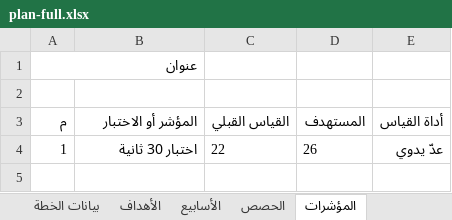
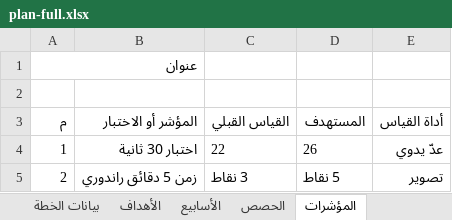
Before and after one commit to kareemm31km-create/fmac, an Excel workbook: public/_fixtures/plan-full.xlsx, sheet المؤشرات, drawn as a sheet; values as stored, in another font and other column widths than the file's, no borders; the diff names each change by its address in the sheet, - before the commit and + after, or states it on an @@ line.

```diff
--- a/public/_fixtures/plan-full.xlsx (sheet المؤشرات)
+++ b/public/_fixtures/plan-full.xlsx (sheet المؤشرات)
+row 5: 2 | زمن 5 دقائق راندوري | 3 نقاط | 5 نقاط | تصوير
```
Also changed, not shown: sheet الحصص, sheet بيانات الخطة, public/_fixtures/plan-thin.xlsx, public/templates/FMAC-Monthly-Plan-Template.xlsx, 2 other files.
